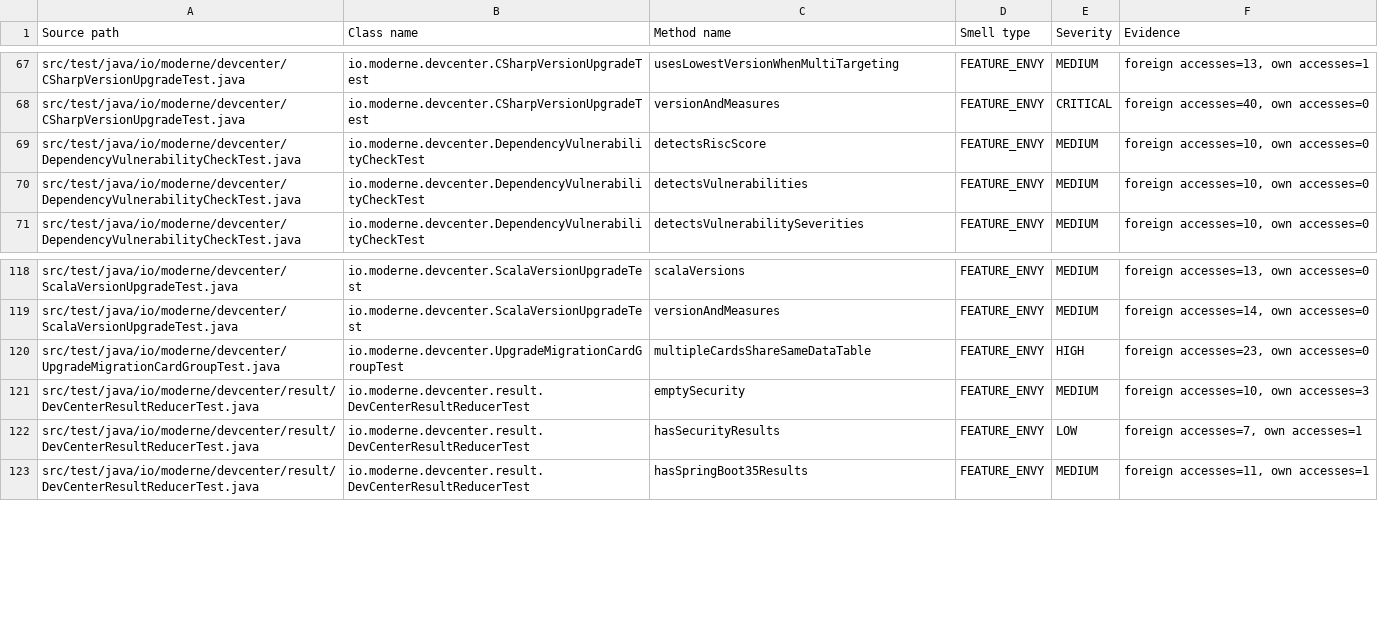
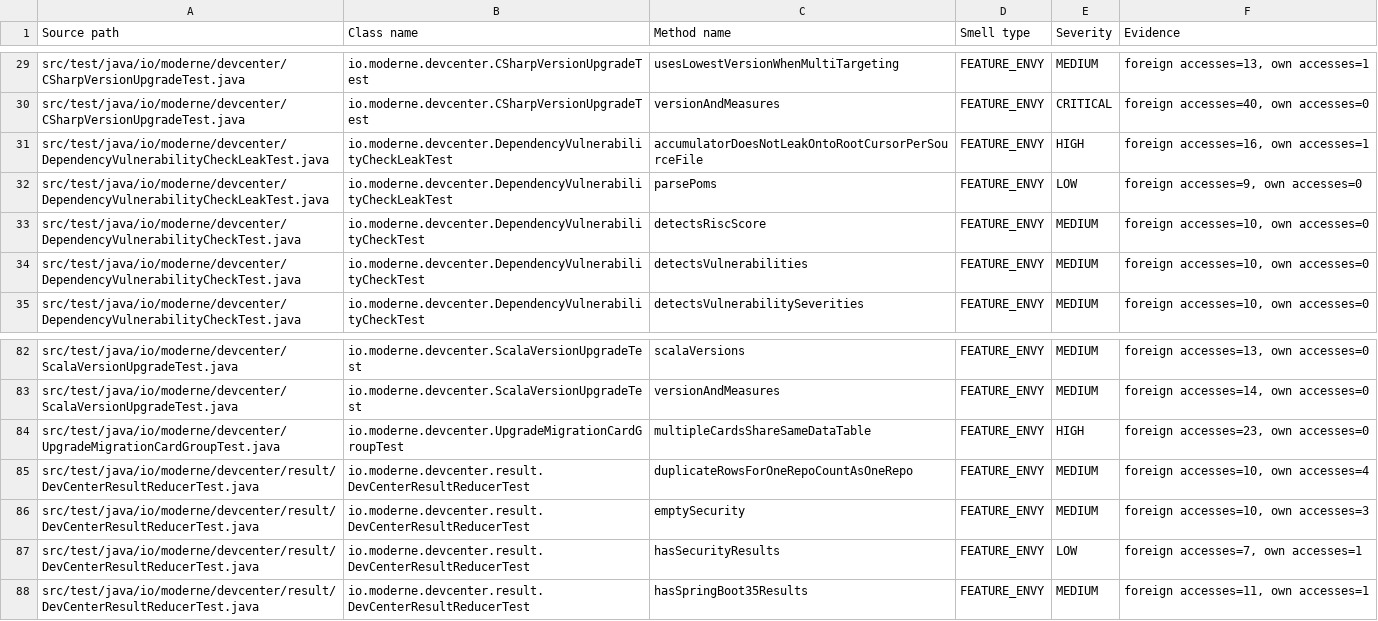
Before and after one commit to moderneinc/rewrite-devcenter, a CSV file: .moderne/context/code-smells.csv, drawn as a sheet; only a part is shown, gaps mark what is left out; the diff covers the shown part only; the diff names each change by its address in the sheet, - before the commit and + after, or states it on an @@ line.

```diff
--- a/.moderne/context/code-smells.csv
+++ b/.moderne/context/code-smells.csv
+row 31: src/test/java/io/moderne/devcenter/DependencyVulnerabilityCheckLeakTest.java | io.moderne.devcenter.DependencyVulnerabilityCheckLeakTest | accumulatorDoesNotLeakOntoRootCursorPerSourceFile | FEATURE_ENVY | HIGH | foreign accesses=16, own accesses=1
+row 32: src/test/java/io/moderne/devcenter/DependencyVulnerabilityCheckLeakTest.java | io.moderne.devcenter.DependencyVulnerabilityCheckLeakTest | parsePoms | FEATURE_ENVY | LOW | foreign accesses=9, own accesses=0
+row 85: src/test/java/io/moderne/devcenter/result/DevCenterResultReducerTest.java | io.moderne.devcenter.result.DevCenterResultReducerTest | duplicateRowsForOneRepoCountAsOneRepo | FEATURE_ENVY | MEDIUM | foreign accesses=10, own accesses=4
```
Also changed, not shown: 11 added rows, 1 removed row, 38 moved rows and 23 edited cells elsewhere in this file, .moderne/context/class-quality-metrics.csv, .moderne/context/method-descriptions.csv, 9 other files.
